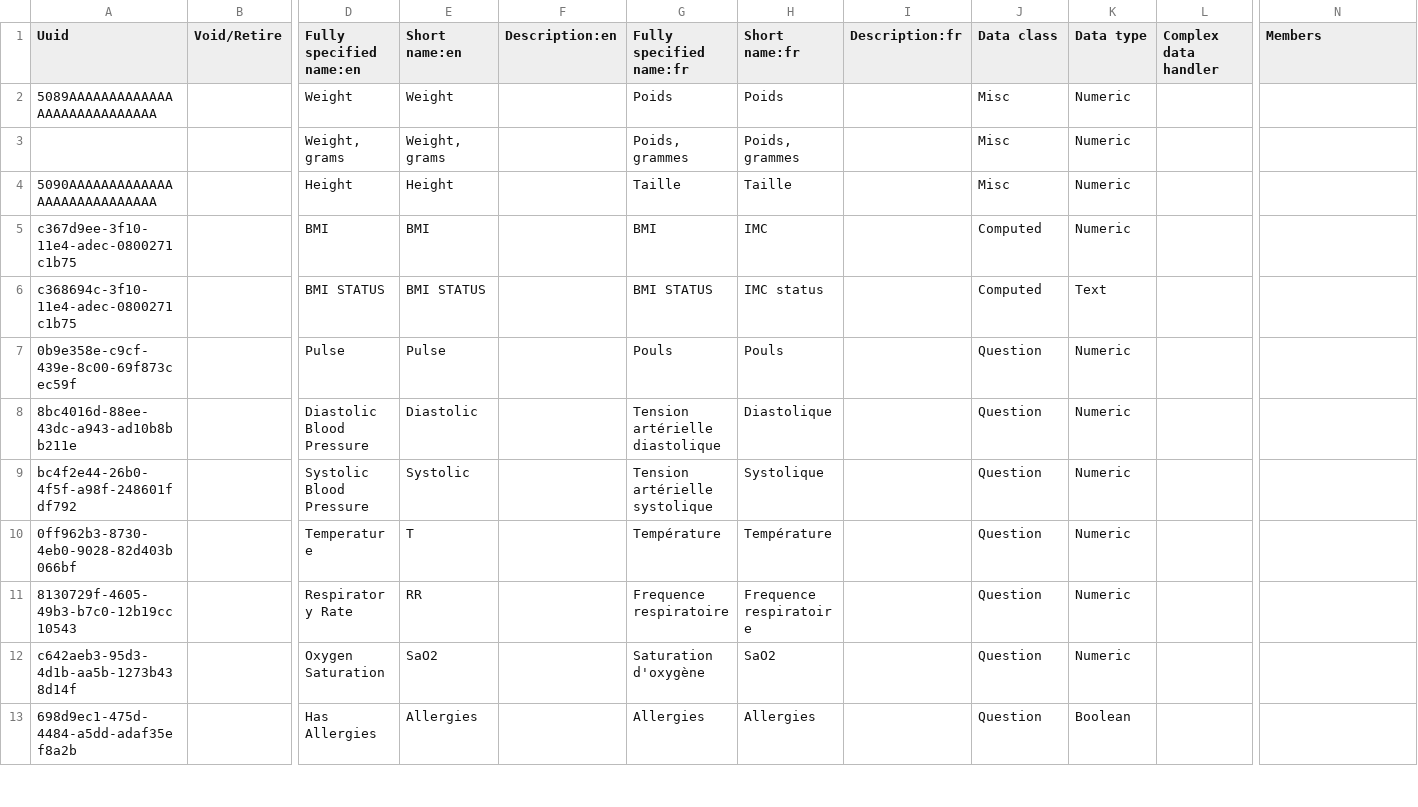
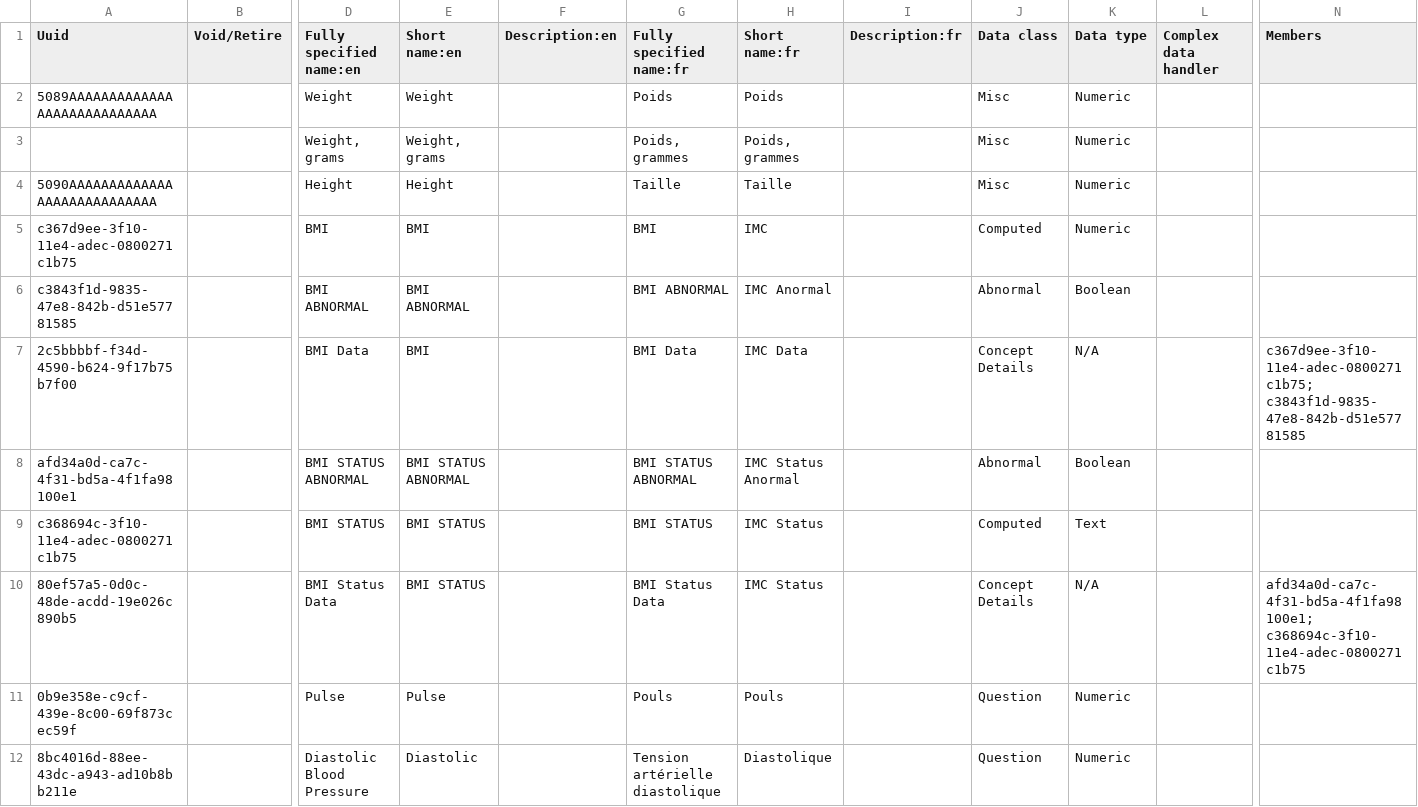
Before and after one commit to mekomsolutions/openmrs-config-haiti, a CSV file: configuration/concepts/vitals_form.csv, drawn as a sheet; only a part is shown, gaps mark what is left out; the shorter side is filled out with more unchanged rows; addresses are those after the commit; rows hold the shown columns only; the diff names each change by its address in the sheet, - before the commit and + after, or states it on an @@ line.

Commit message:
C2C-33: Add BMI concepts (#26)

```diff
--- a/configuration/concepts/vitals_form.csv
+++ b/configuration/concepts/vitals_form.csv
+row 6: c3843f1d-9835-47e8-842b-d51e57781585 |  | BMI ABNORMAL | BMI ABNORMAL |  | BMI ABNORMAL | IMC Anormal |  | Abnormal | Boolean
+row 7: 2c5bbbbf-f34d-4590-b624-9f17b75b7f00 |  | BMI Data | BMI |  | BMI Data | IMC Data |  | Concept Details | N/A |  | c367d9ee-3f10-11e4-adec-0800271c1b75; c3843f1d-9835-47e8-842b-d51e57781585
+row 8: afd34a0d-ca7c-4f31-bd5a-4f1fa98100e1 |  | BMI STATUS ABNORMAL | BMI STATUS ABNORMAL |  | BMI STATUS ABNORMAL | IMC Status Anormal |  | Abnormal | Boolean
-H9 (Short name:fr): IMC status
+H9 (Short name:fr): IMC Status
+row 10: 80ef57a5-0d0c-48de-acdd-19e026c890b5 |  | BMI Status Data | BMI STATUS |  | BMI Status Data | IMC Status |  | Concept Details | N/A |  | afd34a0d-ca7c-4f31-bd5a-4f1fa98100e1; c368694c-3f10-11e4-adec-0800271c1b75
```
